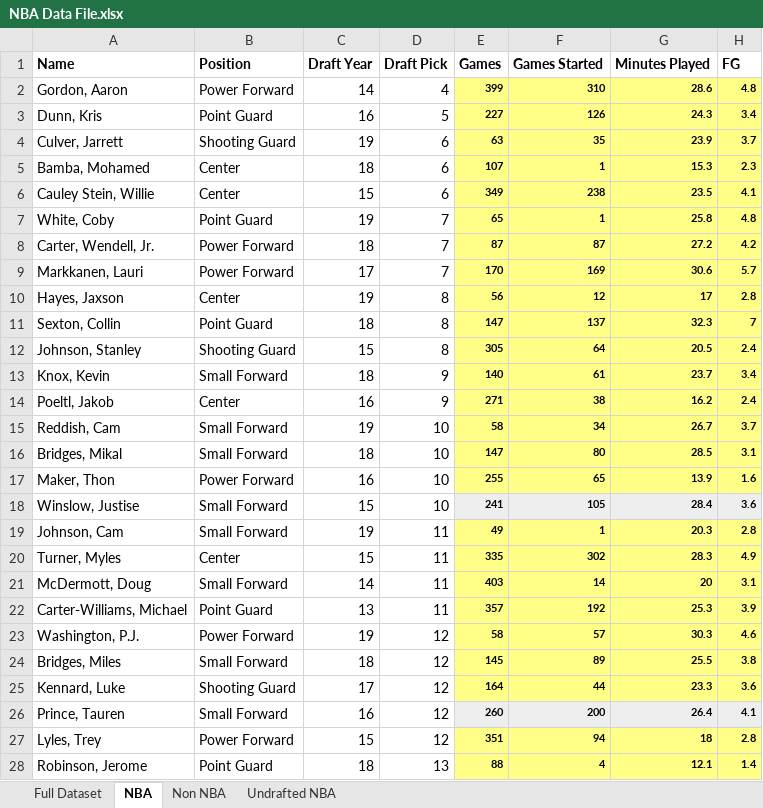
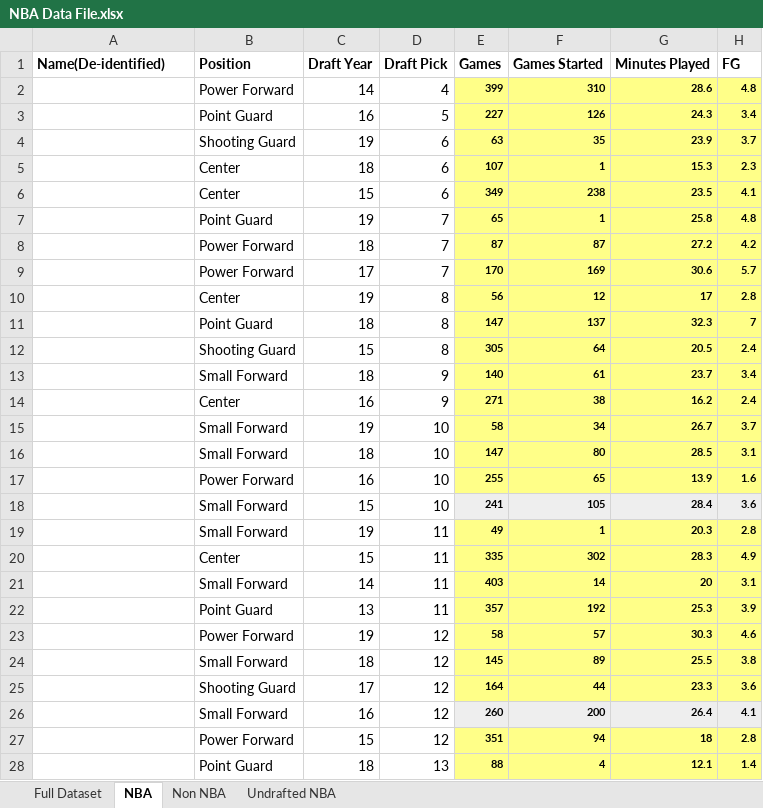
Before and after one commit to aseem645/SIADS591_Project, an Excel workbook: NBA Data File.xlsx, sheet NBA, drawn as a sheet; only a part is shown; values as stored, in another font and other column widths than the file's, no borders; the diff covers the shown part only; the diff names each change by its address in the sheet, - before the commit and + after, or states it on an @@ line.

Commit message:
committing

```diff
--- a/NBA Data File.xlsx (sheet NBA)
+++ b/NBA Data File.xlsx (sheet NBA)
-A1: Name
+A1: Name(De-identified)
-A2 (Name(De-identified)): Gordon, Aaron
+A2 (Name(De-identified)): (empty)
-A3 (Name(De-identified)): Dunn, Kris
+A3 (Name(De-identified)): (empty)
-A4 (Name(De-identified)): Culver, Jarrett
+A4 (Name(De-identified)): (empty)
-A5 (Name(De-identified)): Bamba, Mohamed
+A5 (Name(De-identified)): (empty)
-A6 (Name(De-identified)): Cauley Stein, Willie
+A6 (Name(De-identified)): (empty)
-A7 (Name(De-identified)): White, Coby
+A7 (Name(De-identified)): (empty)
-A8 (Name(De-identified)): Carter, Wendell, Jr.
+A8 (Name(De-identified)): (empty)
-A9 (Name(De-identified)): Markkanen, Lauri
+A9 (Name(De-identified)): (empty)
-A10 (Name(De-identified)): Hayes, Jaxson
+A10 (Name(De-identified)): (empty)
-A11 (Name(De-identified)): Sexton, Collin
+A11 (Name(De-identified)): (empty)
-A12 (Name(De-identified)): Johnson, Stanley
+A12 (Name(De-identified)): (empty)
-A13 (Name(De-identified)): Knox, Kevin
+A13 (Name(De-identified)): (empty)
-A14 (Name(De-identified)): Poeltl, Jakob
+A14 (Name(De-identified)): (empty)
-A15 (Name(De-identified)): Reddish, Cam
+A15 (Name(De-identified)): (empty)
-A16 (Name(De-identified)): Bridges, Mikal
+A16 (Name(De-identified)): (empty)
-A17 (Name(De-identified)): Maker, Thon
+A17 (Name(De-identified)): (empty)
-A18 (Name(De-identified)): Winslow, Justise
+A18 (Name(De-identified)): (empty)
-A19 (Name(De-identified)): Johnson, Cam
+A19 (Name(De-identified)): (empty)
-A20 (Name(De-identified)): Turner, Myles
+A20 (Name(De-identified)): (empty)
-A21 (Name(De-identified)): McDermott, Doug
+A21 (Name(De-identified)): (empty)
-A22 (Name(De-identified)): Carter-Williams, Michael
+A22 (Name(De-identified)): (empty)
-A23 (Name(De-identified)): Washington, P.J.
+A23 (Name(De-identified)): (empty)
-A24 (Name(De-identified)): Bridges, Miles
+A24 (Name(De-identified)): (empty)
-A25 (Name(De-identified)): Kennard, Luke
+A25 (Name(De-identified)): (empty)
-A26 (Name(De-identified)): Prince, Tauren
+A26 (Name(De-identified)): (empty)
-A27 (Name(De-identified)): Lyles, Trey
+A27 (Name(De-identified)): (empty)
-A28 (Name(De-identified)): Robinson, Jerome
+A28 (Name(De-identified)): (empty)
```
Also changed, not shown: 194 edited cells elsewhere in this sheet.
